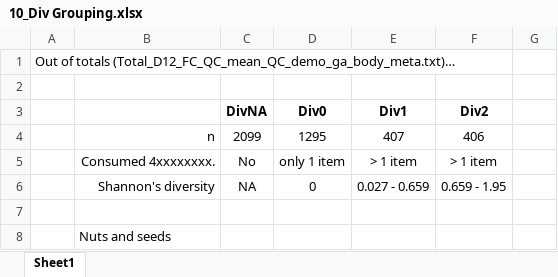
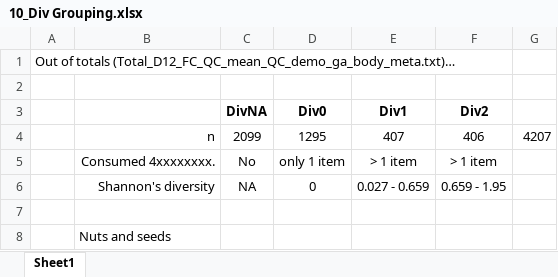
Before and after one commit to computational-nutrition-lab/DietR, an Excel workbook: eg_data/NHANES/PF/n ~4000/Div/10_Div Grouping.xlsx, sheet Sheet1, drawn as a sheet; values as stored, in another font and other column widths than the file's, no borders; the diff names each change by its address in the sheet, - before the commit and + after, or states it on an @@ line.

```diff
--- a/eg_data/NHANES/PF/n ~4000/Div/10_Div Grouping.xlsx (sheet Sheet1)
+++ b/eg_data/NHANES/PF/n ~4000/Div/10_Div Grouping.xlsx (sheet Sheet1)
-G4: (empty)
+G4: 4207
```
Also changed, not shown: 6 other files.
